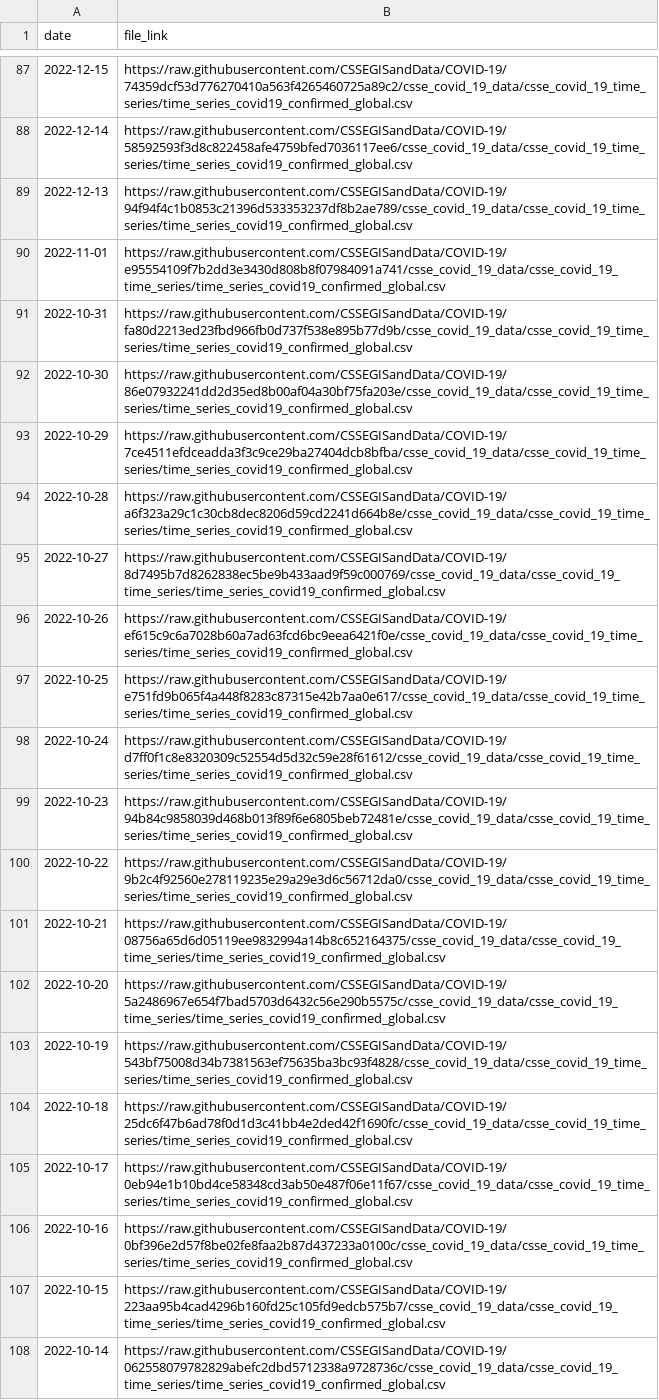
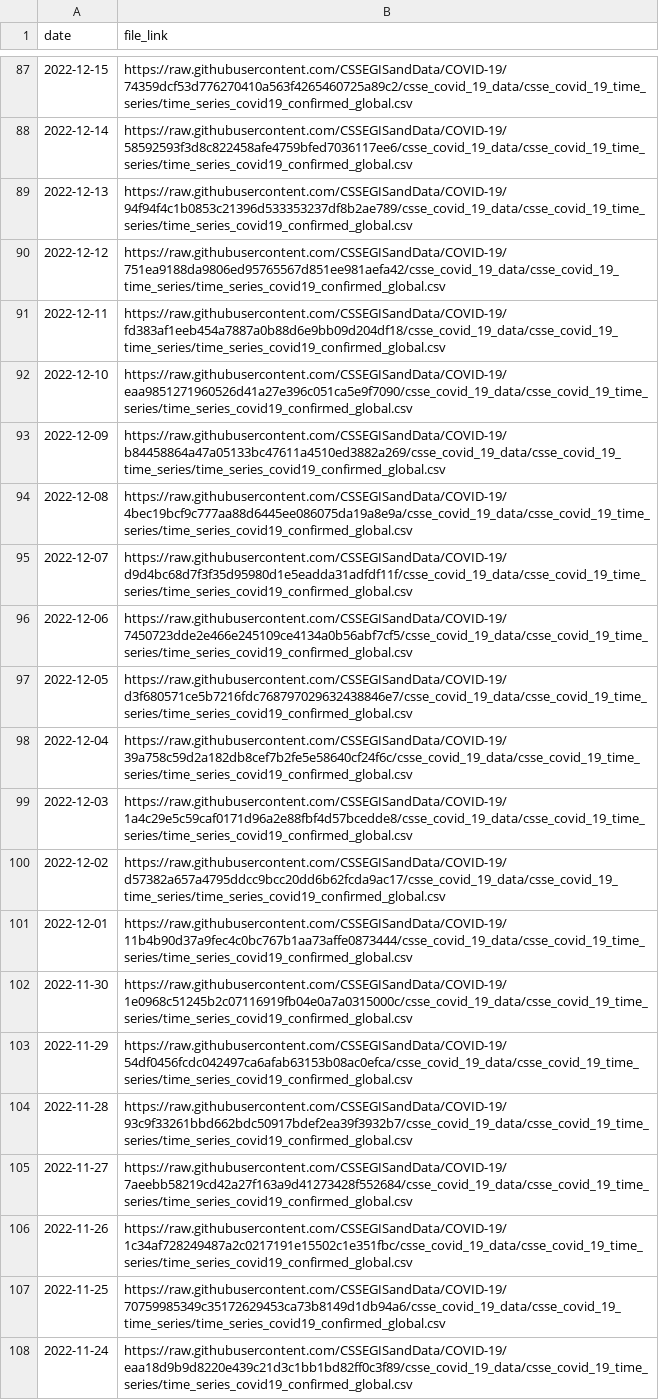
Before and after one commit to lshandross/covidData, a CSV file: data/jhu_global_cases_data_links.csv, drawn as a sheet; only a part is shown, gaps mark what is left out; the shorter side is filled out with more unchanged rows; the diff covers the shown part only; the diff names each change by its address in the sheet, - before the commit and + after, or states it on an @@ line.

```diff
--- a/data/jhu_global_cases_data_links.csv
+++ b/data/jhu_global_cases_data_links.csv
+row 90: 2022-12-12 | https://raw.githubusercontent.com/CSSEGISandData/COVID-19/751ea9188da9806ed95765567d851ee981aefa42/csse_covid_19_data/csse_covid_19_time_series/time_series_covid19_confirmed_global.csv
+row 91: 2022-12-11 | https://raw.githubusercontent.com/CSSEGISandData/COVID-19/fd383af1eeb454a7887a0b88d6e9bb09d204df18/csse_covid_19_data/csse_covid_19_time_series/time_series_covid19_confirmed_global.csv
+row 92: 2022-12-10 | https://raw.githubusercontent.com/CSSEGISandData/COVID-19/eaa9851271960526d41a27e396c051ca5e9f7090/csse_covid_19_data/csse_covid_19_time_series/time_series_covid19_confirmed_global.csv
+row 93: 2022-12-09 | https://raw.githubusercontent.com/CSSEGISandData/COVID-19/b84458864a47a05133bc47611a4510ed3882a269/csse_covid_19_data/csse_covid_19_time_series/time_series_covid19_confirmed_global.csv
+row 94: 2022-12-08 | https://raw.githubusercontent.com/CSSEGISandData/COVID-19/4bec19bcf9c777aa88d6445ee086075da19a8e9a/csse_covid_19_data/csse_covid_19_time_series/time_series_covid19_confirmed_global.csv
+row 95: 2022-12-07 | https://raw.githubusercontent.com/CSSEGISandData/COVID-19/d9d4bc68d7f3f35d95980d1e5eadda31adfdf11f/csse_covid_19_data/csse_covid_19_time_series/time_series_covid19_confirmed_global.csv
+row 96: 2022-12-06 | https://raw.githubusercontent.com/CSSEGISandData/COVID-19/7450723dde2e466e245109ce4134a0b56abf7cf5/csse_covid_19_data/csse_covid_19_time_series/time_series_covid19_confirmed_global.csv
+row 97: 2022-12-05 | https://raw.githubusercontent.com/CSSEGISandData/COVID-19/d3f680571ce5b7216fdc768797029632438846e7/csse_covid_19_data/csse_covid_19_time_series/time_series_covid19_confirmed_global.csv
+row 98: 2022-12-04 | https://raw.githubusercontent.com/CSSEGISandData/COVID-19/39a758c59d2a182db8cef7b2fe5e58640cf24f6c/csse_covid_19_data/csse_covid_19_time_series/time_series_covid19_confirmed_global.csv
+row 99: 2022-12-03 | https://raw.githubusercontent.com/CSSEGISandData/COVID-19/1a4c29e5c59caf0171d96a2e88fbf4d57bcedde8/csse_covid_19_data/csse_covid_19_time_series/time_series_covid19_confirmed_global.csv
+row 100: 2022-12-02 | https://raw.githubusercontent.com/CSSEGISandData/COVID-19/d57382a657a4795ddcc9bcc20dd6b62fcda9ac17/csse_covid_19_data/csse_covid_19_time_series/time_series_covid19_confirmed_global.csv
+row 101: 2022-12-01 | https://raw.githubusercontent.com/CSSEGISandData/COVID-19/11b4b90d37a9fec4c0bc767b1aa73affe0873444/csse_covid_19_data/csse_covid_19_time_series/time_series_covid19_confirmed_global.csv
+row 102: 2022-11-30 | https://raw.githubusercontent.com/CSSEGISandData/COVID-19/1e0968c51245b2c07116919fb04e0a7a0315000c/csse_covid_19_data/csse_covid_19_time_series/time_series_covid19_confirmed_global.csv
+row 103: 2022-11-29 | https://raw.githubusercontent.com/CSSEGISandData/COVID-19/54df0456fcdc042497ca6afab63153b08ac0efca/csse_covid_19_data/csse_covid_19_time_series/time_series_covid19_confirmed_global.csv
+row 104: 2022-11-28 | https://raw.githubusercontent.com/CSSEGISandData/COVID-19/93c9f33261bbd662bdc50917bdef2ea39f3932b7/csse_covid_19_data/csse_covid_19_time_series/time_series_covid19_confirmed_global.csv
+row 105: 2022-11-27 | https://raw.githubusercontent.com/CSSEGISandData/COVID-19/7aeebb58219cd42a27f163a9d41273428f552684/csse_covid_19_data/csse_covid_19_time_series/time_series_covid19_confirmed_global.csv
+row 106: 2022-11-26 | https://raw.githubusercontent.com/CSSEGISandData/COVID-19/1c34af728249487a2c0217191e15502c1e351fbc/csse_covid_19_data/csse_covid_19_time_series/time_series_covid19_confirmed_global.csv
+row 107: 2022-11-25 | https://raw.githubusercontent.com/CSSEGISandData/COVID-19/70759985349c35172629453ca73b8149d1db94a6/csse_covid_19_data/csse_covid_19_time_series/time_series_covid19_confirmed_global.csv
+row 108: 2022-11-24 | https://raw.githubusercontent.com/CSSEGISandData/COVID-19/eaa18d9b9d8220e439c21d3c1bb1bd82ff0c3f89/csse_covid_19_data/csse_covid_19_time_series/time_series_covid19_confirmed_global.csv
```
Also changed, not shown: 10 added rows elsewhere in this file.
